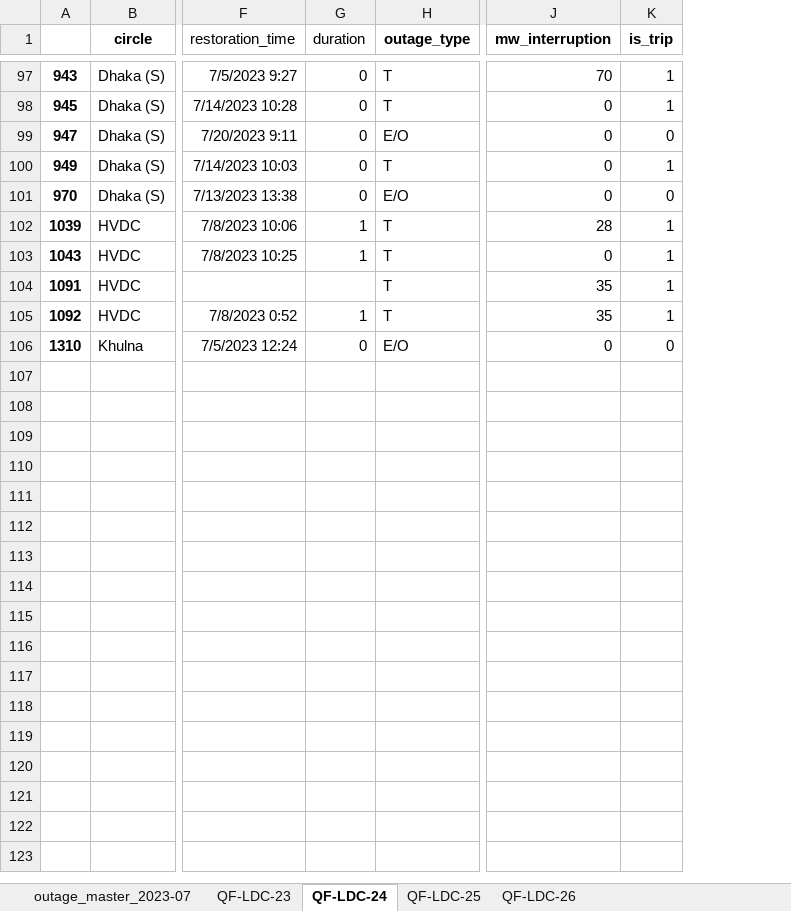
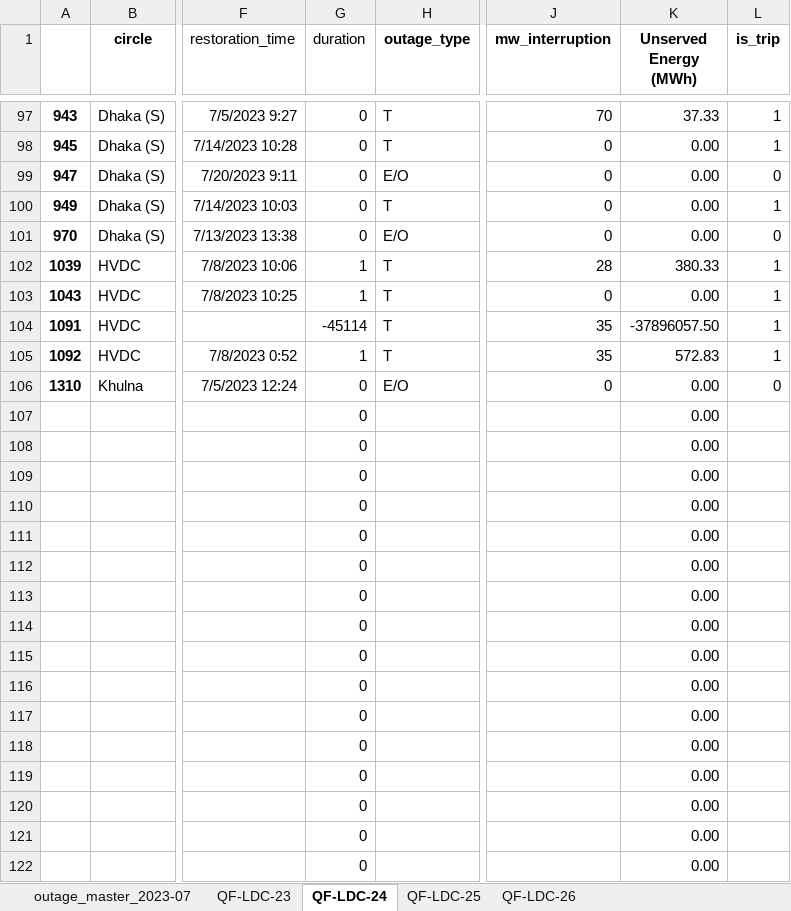
Before and after one commit to alam51/NDT_MOD_v_11, an Excel workbook: outage/outage_summary1.xlsx, sheet QF-LDC-24, drawn as a sheet; only a part is shown, gaps mark what is left out; values as stored, in another font and other column widths than the file's, no borders; rows hold the shown columns only; the diff covers the shown part only; the diff names each change by its address in the sheet, - before the commit and + after, or states it on an @@ line.

```diff
--- a/outage/outage_summary1.xlsx (sheet QF-LDC-24)
+++ b/outage/outage_summary1.xlsx (sheet QF-LDC-24)
+column K (Unserved Energy (MWh)), rows 97-106: 37.33 | 0.00 | 0.00 | 0.00 | 0.00 | 380.33 | 0.00 | -37896057.50 | 572.83 | 0.00
-G104 (duration): (empty)
+G104 (duration): -45114
+row 107:  |  |  | 0 |  |  | 0.00
+row 108:  |  |  | 0 |  |  | 0.00
+row 109:  |  |  | 0 |  |  | 0.00
+row 110:  |  |  | 0 |  |  | 0.00
+row 111:  |  |  | 0 |  |  | 0.00
+row 112:  |  |  | 0 |  |  | 0.00
+row 113:  |  |  | 0 |  |  | 0.00
+row 114:  |  |  | 0 |  |  | 0.00
+row 115:  |  |  | 0 |  |  | 0.00
+row 116:  |  |  | 0 |  |  | 0.00
+row 117:  |  |  | 0 |  |  | 0.00
+row 118:  |  |  | 0 |  |  | 0.00
+row 119:  |  |  | 0 |  |  | 0.00
+row 120:  |  |  | 0 |  |  | 0.00
+row 121:  |  |  | 0 |  |  | 0.00
+row 122:  |  |  | 0 |  |  | 0.00
```
Also changed, not shown: 178 added rows and 6 edited cells elsewhere in this sheet, sheet QF-LDC-26, sheet QF-LDC-25, sheet QF-LDC-23, formulas that keep their value, voltage/bus_voltage_percentile_rank.xlsx, 4 other files.
